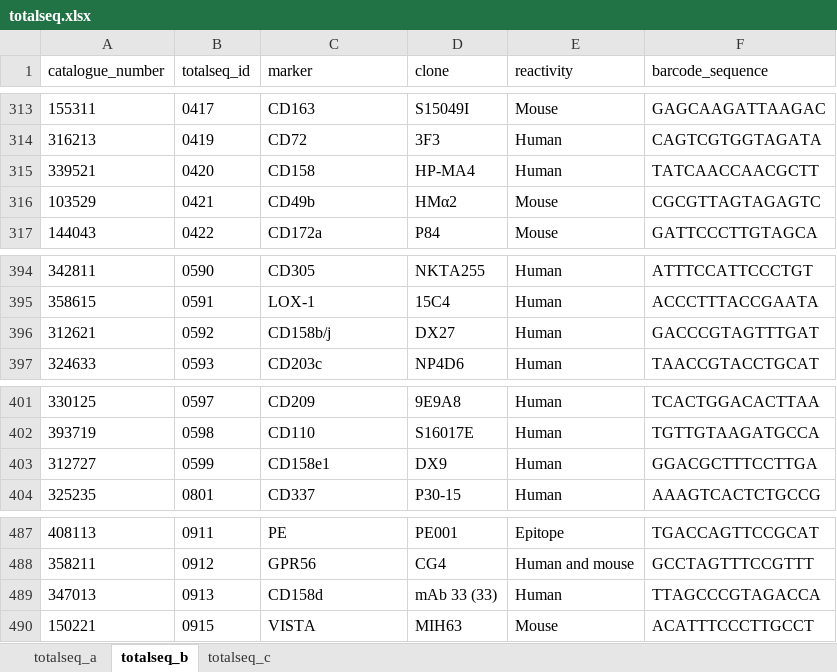
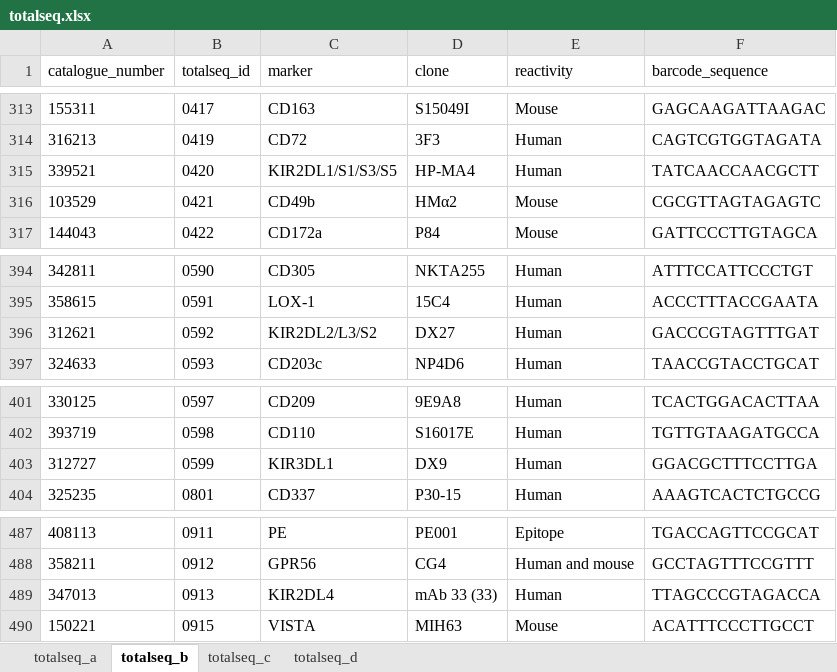
Before and after one commit to ollieeknight/OSCAR, an Excel workbook: docs/files/totalseq.xlsx, sheet totalseq_b, drawn as a sheet; only a part is shown, gaps mark what is left out; values as stored, in another font and other column widths than the file's, no borders; the diff covers the shown part only; the diff names each change by its address in the sheet, - before the commit and + after, or states it on an @@ line.

Commit message:
Updated all totalseq antibodies as of 07/11/2024

```diff
--- a/docs/files/totalseq.xlsx (sheet totalseq_b)
+++ b/docs/files/totalseq.xlsx (sheet totalseq_b)
+sheet tab: totalseq_d
-C315 (marker): CD158
+C315 (marker): KIR2DL1/S1/S3/S5
-C396 (marker): CD158b/j
+C396 (marker): KIR2DL2/L3/S2
-C403 (marker): CD158e1
+C403 (marker): KIR3DL1
-C489 (marker): CD158d
+C489 (marker): KIR2DL4
```
Also changed, not shown: 35 added rows elsewhere in this sheet, sheet totalseq_c, sheet totalseq_a, 4 other files.
